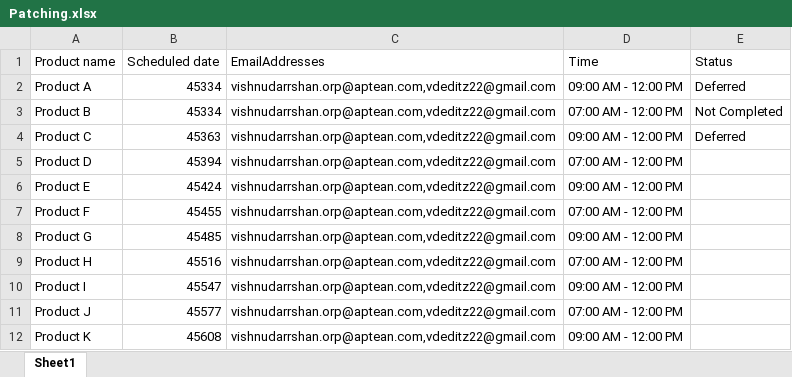
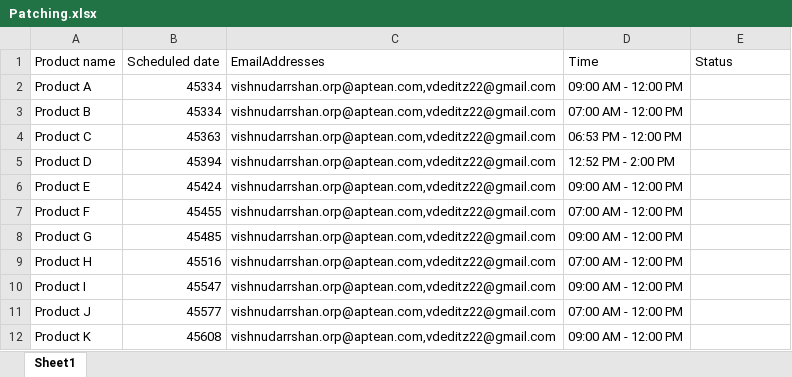
Before and after one commit to vishnudarrshan/Email-Server, an Excel workbook: data/Patching.xlsx, sheet Sheet1, drawn as a sheet; values as stored, in another font and other column widths than the file's, no borders; the diff names each change by its address in the sheet, - before the commit and + after, or states it on an @@ line.

```diff
--- a/data/Patching.xlsx (sheet Sheet1)
+++ b/data/Patching.xlsx (sheet Sheet1)
-E2 (Status): Deferred
+E2 (Status): (empty)
-E3 (Status): Not Completed
+E3 (Status): (empty)
-D4 (Time): 09:00 AM - 12:00 PM
+D4 (Time): 06:53 PM - 12:00 PM
-E4 (Status): Deferred
+E4 (Status): (empty)
-D5 (Time): 07:00 AM - 12:00 PM
+D5 (Time): 12:52 PM - 2:00 PM
```
Also changed, not shown: 1 other file.
